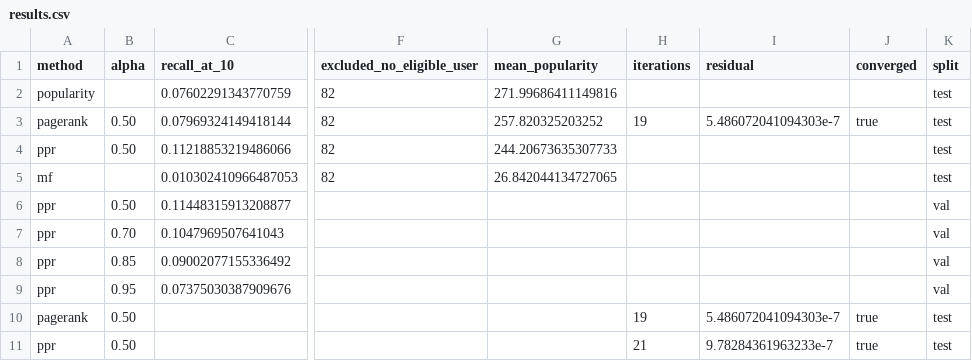
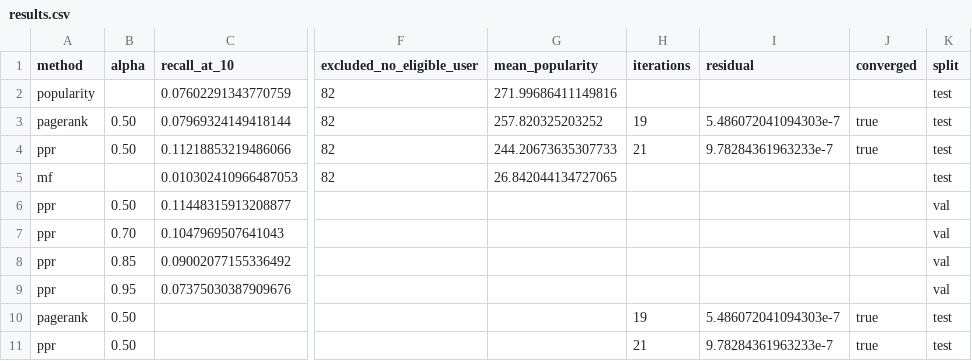
Before and after one commit to zhivovairinahubus/RecSys-LLMs, a CSV file: week6/submission/results.csv, drawn as a sheet; only a part is shown, gaps mark what is left out; the diff names each change by its address in the sheet, - before the commit and + after, or states it on an @@ line.

Commit message:
Publish week6 (sync with 6dbbf42)
Copy of week6 from zhivova-a06-personalized-pagerank at 6dbbf42 for GitHub Pages.

```diff
--- a/week6/submission/results.csv
+++ b/week6/submission/results.csv
-H4 (iterations): (empty)
+H4 (iterations): 21
-I4 (residual): (empty)
+I4 (residual): 9.78284361963233e-7
-J4 (converged): (empty)
+J4 (converged): true
```
Also changed, not shown: 4 other files.
